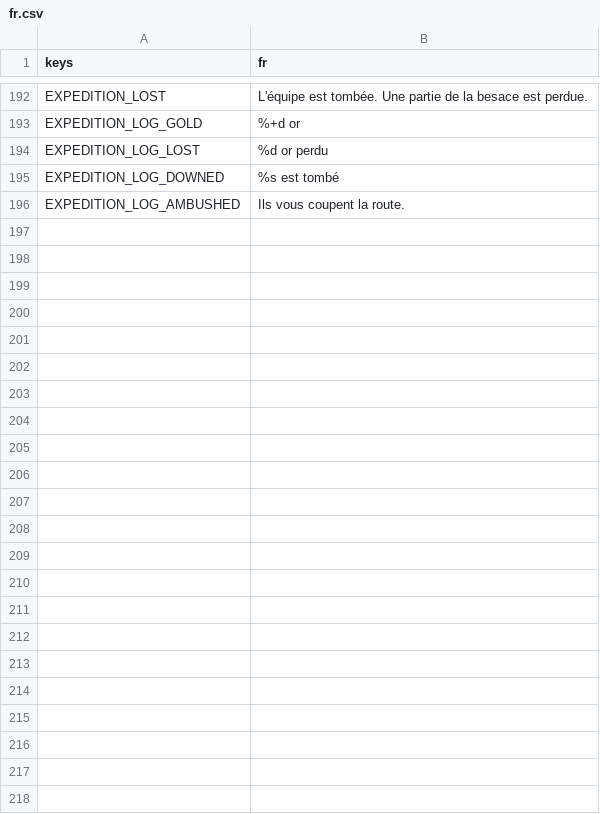
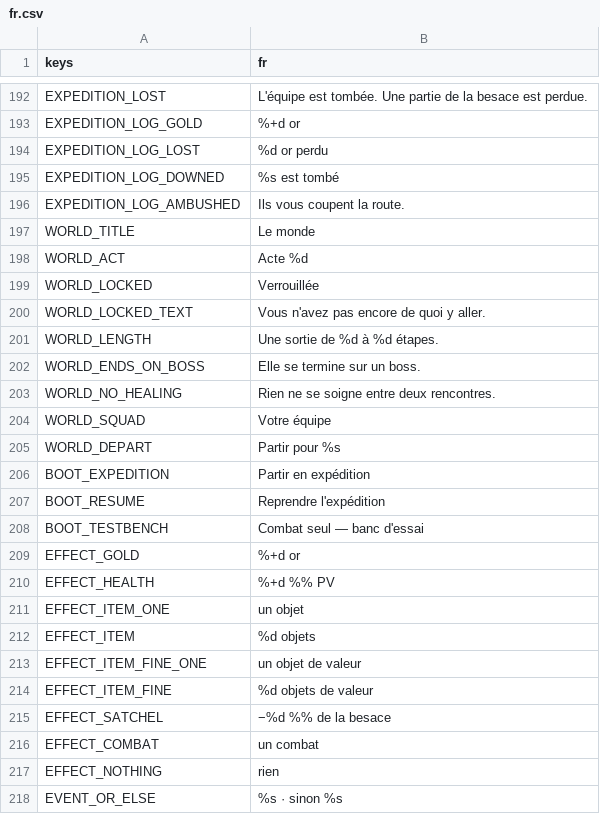
Before and after one commit to gaetanribeiro-jpg/Jeu-Mobile, a CSV file: data/i18n/fr.csv, drawn as a sheet; only a part is shown, gaps mark what is left out; the diff names each change by its address in the sheet, - before the commit and + after, or states it on an @@ line.

```diff
--- a/data/i18n/fr.csv
+++ b/data/i18n/fr.csv
+row 197: WORLD_TITLE | Le monde
+row 198: WORLD_ACT | Acte %d
+row 199: WORLD_LOCKED | Verrouillée
+row 200: WORLD_LOCKED_TEXT | Vous n'avez pas encore de quoi y aller.
+row 201: WORLD_LENGTH | Une sortie de %d à %d étapes.
+row 202: WORLD_ENDS_ON_BOSS | Elle se termine sur un boss.
+row 203: WORLD_NO_HEALING | Rien ne se soigne entre deux rencontres.
+row 204: WORLD_SQUAD | Votre équipe
+row 205: WORLD_DEPART | Partir pour %s
+row 206: BOOT_EXPEDITION | Partir en expédition
+row 207: BOOT_RESUME | Reprendre l'expédition
+row 208: BOOT_TESTBENCH | Combat seul — banc d'essai
+row 209: EFFECT_GOLD | %+d or
+row 210: EFFECT_HEALTH | %+d %% PV
+row 211: EFFECT_ITEM_ONE | un objet
+row 212: EFFECT_ITEM | %d objets
+row 213: EFFECT_ITEM_FINE_ONE | un objet de valeur
+row 214: EFFECT_ITEM_FINE | %d objets de valeur
+row 215: EFFECT_SATCHEL | −%d %% de la besace
+row 216: EFFECT_COMBAT | un combat
+row 217: EFFECT_NOTHING | rien
+row 218: EVENT_OR_ELSE | %s · sinon %s
```
Also changed, not shown: 13 other files.
